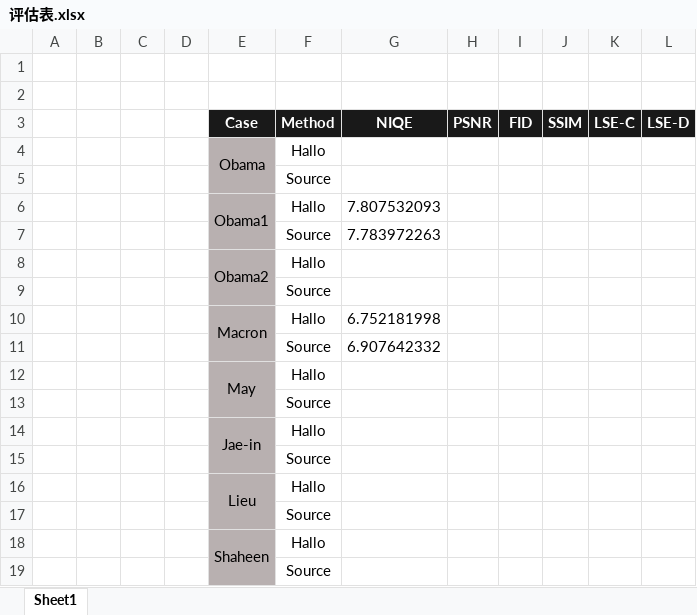
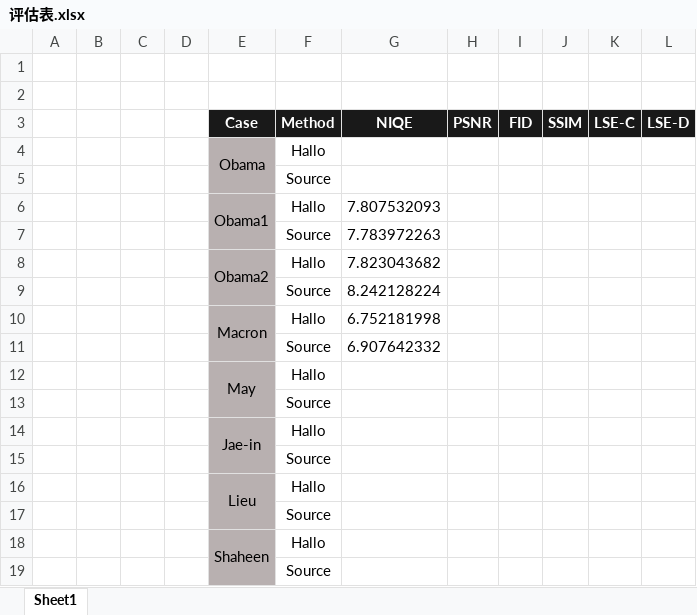
Before and after one commit to Academic-Hammer/talkingface-kit, an Excel workbook: hallo_root/评估表.xlsx, sheet Sheet1, drawn as a sheet; values as stored, in another font and other column widths than the file's, no borders; the diff names each change by its address in the sheet, - before the commit and + after, or states it on an @@ line.

Commit message:
Obama2的NIQE更新

```diff
--- a/hallo_root/评估表.xlsx (sheet Sheet1)
+++ b/hallo_root/评估表.xlsx (sheet Sheet1)
-G8 (NIQE): (empty)
+G8 (NIQE): 7.823043682
-G9 (NIQE): (empty)
+G9 (NIQE): 8.242128224
```
